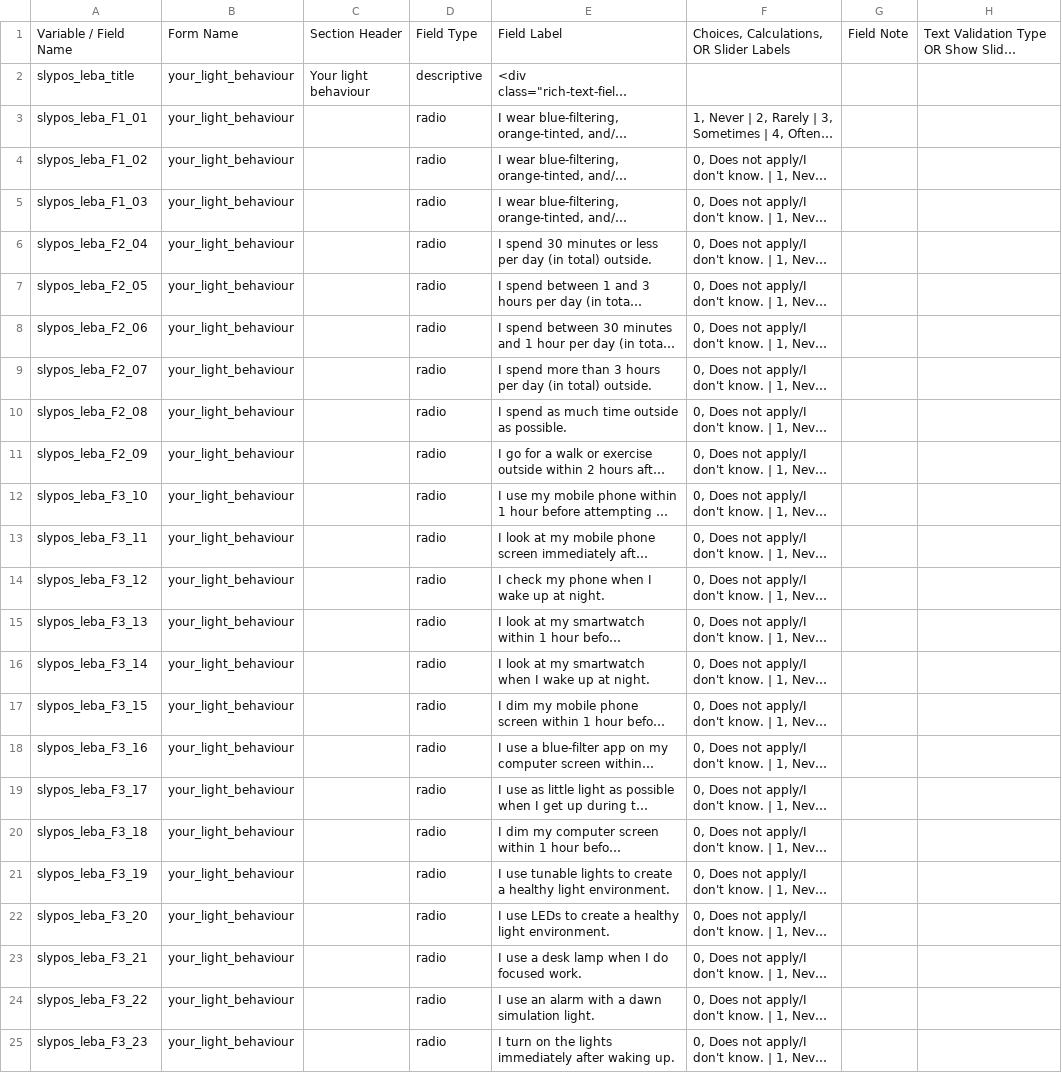
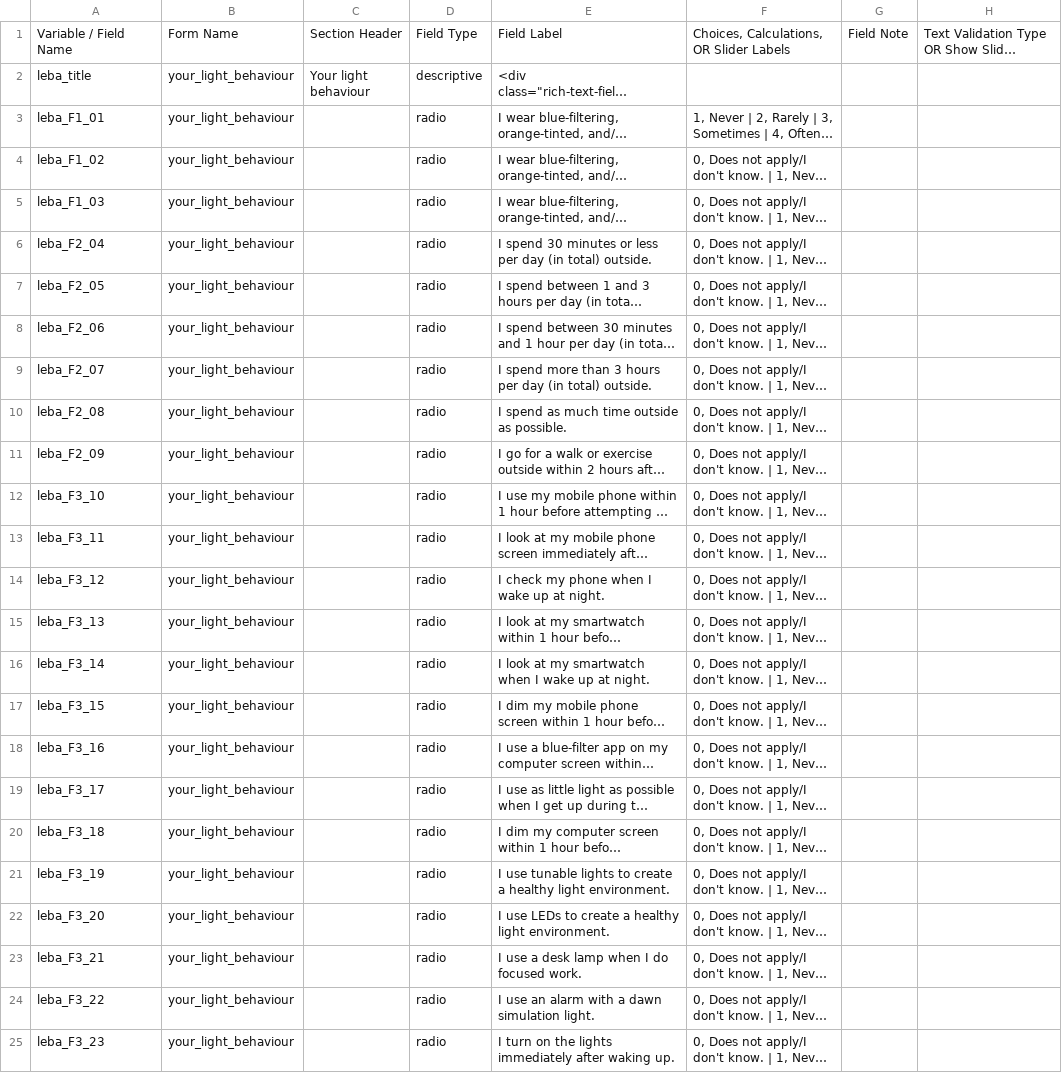
Before and after one commit to leba-instrument/leba-instrument-en, a CSV file: REDCap/LEBA_long_form.csv, drawn as a sheet; only a part is shown; long unchanged cells end in …; the diff names each change by its address in the sheet, - before the commit and + after, or states it on an @@ line.

Commit message:
Update LEBA_long_form.csv
Removed "slypos" prefix in variable names.

```diff
--- a/REDCap/LEBA_long_form.csv
+++ b/REDCap/LEBA_long_form.csv
-A2: slypos_leba_title
+A2: leba_title
-A3: slypos_leba_F1_01
+A3: leba_F1_01
-A4: slypos_leba_F1_02
+A4: leba_F1_02
-A5: slypos_leba_F1_03
+A5: leba_F1_03
-A6: slypos_leba_F2_04
+A6: leba_F2_04
-A7: slypos_leba_F2_05
+A7: leba_F2_05
-A8: slypos_leba_F2_06
+A8: leba_F2_06
-A9: slypos_leba_F2_07
+A9: leba_F2_07
-A10: slypos_leba_F2_08
+A10: leba_F2_08
-A11: slypos_leba_F2_09
+A11: leba_F2_09
-A12: slypos_leba_F3_10
+A12: leba_F3_10
-A13: slypos_leba_F3_11
+A13: leba_F3_11
-A14: slypos_leba_F3_12
+A14: leba_F3_12
-A15: slypos_leba_F3_13
+A15: leba_F3_13
-A16: slypos_leba_F3_14
+A16: leba_F3_14
-A17: slypos_leba_F3_15
+A17: leba_F3_15
-A18: slypos_leba_F3_16
+A18: leba_F3_16
-A19: slypos_leba_F3_17
+A19: leba_F3_17
-A20: slypos_leba_F3_18
+A20: leba_F3_18
-A21: slypos_leba_F3_19
+A21: leba_F3_19
-A22: slypos_leba_F3_20
+A22: leba_F3_20
-A23: slypos_leba_F3_21
+A23: leba_F3_21
-A24: slypos_leba_F3_22
+A24: leba_F3_22
-A25: slypos_leba_F3_23
+A25: leba_F3_23
```
